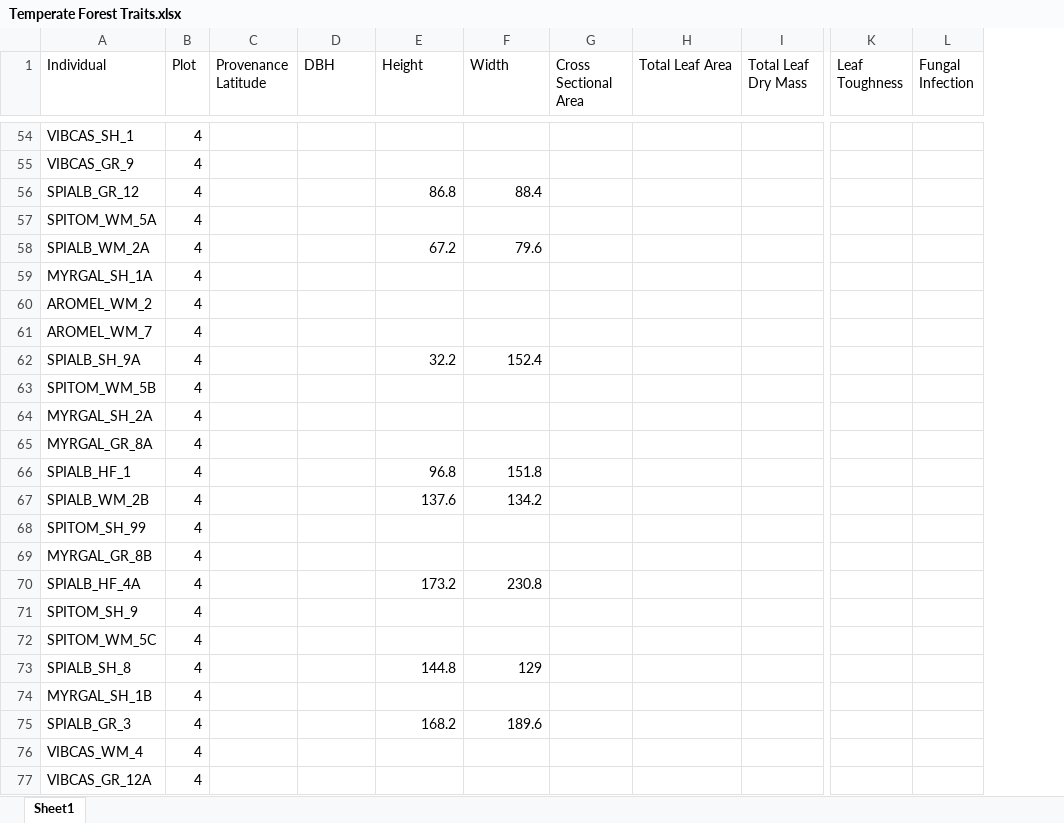
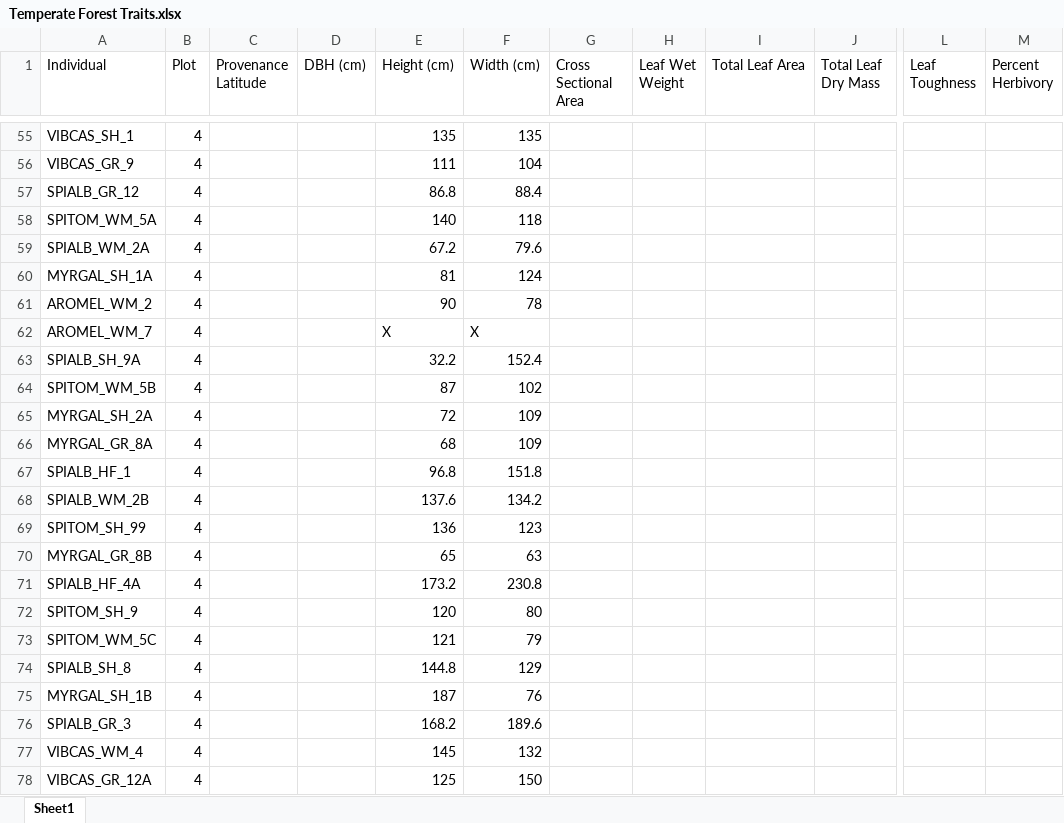
Before and after one commit to alissandraayala/Temperate-Forest-Traits, an Excel workbook: Temperate Forest Traits.xlsx, sheet Sheet1, drawn as a sheet; only a part is shown, gaps mark what is left out; values as stored, in another font and other column widths than the file's, no borders; removed rows and columns are numbered as before the commit, all else as after; the diff covers the shown part only; the diff names each change by its address in the sheet, - before the commit and + after, or states it on an @@ line.

```diff
--- a/Temperate Forest Traits.xlsx (sheet Sheet1)
+++ b/Temperate Forest Traits.xlsx (sheet Sheet1)
+column H (Leaf Wet Weight), empty
-column L (Fungal Infection), empty
+column M (Percent Herbivory), empty
-D1: DBH
+D1: DBH (cm)
-E1: Height
+E1: Height (cm)
-F1: Width
+F1: Width (cm)
-E55 (Height (cm)): (empty)
+E55 (Height (cm)): 135
-F55 (Width (cm)): (empty)
+F55 (Width (cm)): 135
-E56 (Height (cm)): (empty)
+E56 (Height (cm)): 111
-F56 (Width (cm)): (empty)
+F56 (Width (cm)): 104
-E58 (Height (cm)): (empty)
+E58 (Height (cm)): 140
-F58 (Width (cm)): (empty)
+F58 (Width (cm)): 118
-E60 (Height (cm)): (empty)
+E60 (Height (cm)): 81
-F60 (Width (cm)): (empty)
+F60 (Width (cm)): 124
-E61 (Height (cm)): (empty)
+E61 (Height (cm)): 90
-F61 (Width (cm)): (empty)
+F61 (Width (cm)): 78
-E62 (Height (cm)): (empty)
+E62 (Height (cm)): X
-F62 (Width (cm)): (empty)
+F62 (Width (cm)): X
-E64 (Height (cm)): (empty)
+E64 (Height (cm)): 87
-F64 (Width (cm)): (empty)
+F64 (Width (cm)): 102
-E65 (Height (cm)): (empty)
+E65 (Height (cm)): 72
-F65:F66 (Width (cm)): (empty)
+F65:F66 (Width (cm)): 109
-E66 (Height (cm)): (empty)
+E66 (Height (cm)): 68
-E69 (Height (cm)): (empty)
+E69 (Height (cm)): 136
-F69 (Width (cm)): (empty)
+F69 (Width (cm)): 123
-E70 (Height (cm)): (empty)
+E70 (Height (cm)): 65
-F70 (Width (cm)): (empty)
+F70 (Width (cm)): 63
-E72 (Height (cm)): (empty)
+E72 (Height (cm)): 120
-F72 (Width (cm)): (empty)
+F72 (Width (cm)): 80
-E73 (Height (cm)): (empty)
+E73 (Height (cm)): 121
-F73 (Width (cm)): (empty)
+F73 (Width (cm)): 79
-E75 (Height (cm)): (empty)
+E75 (Height (cm)): 187
-F75 (Width (cm)): (empty)
+F75 (Width (cm)): 76
-E77 (Height (cm)): (empty)
+E77 (Height (cm)): 145
-F77 (Width (cm)): (empty)
+F77 (Width (cm)): 132
-E78 (Height (cm)): (empty)
+E78 (Height (cm)): 125
-F78 (Width (cm)): (empty)
+F78 (Width (cm)): 150
```
Also changed, not shown: 1 added row and 221 edited cells elsewhere in this sheet.
